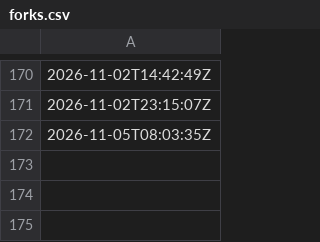
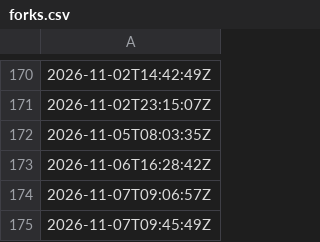
Before and after one commit to artifact-keeper/stats, a CSV file: data/artifact-keeper/forks.csv, drawn as a sheet; only a part is shown, gaps mark what is left out; the diff names each change by its address in the sheet, - before the commit and + after, or states it on an @@ line.

```diff
--- a/data/artifact-keeper/forks.csv
+++ b/data/artifact-keeper/forks.csv
+row 173: 2026-11-06T16:28:42Z
+row 174: 2026-11-07T09:06:57Z
+row 175: 2026-11-07T09:45:49Z
```
Also changed, not shown: data/artifact-keeper/cf_get_artifactkeeper_com.csv, data/artifact-keeper/cf_zone_daily.csv, 29 other files.
